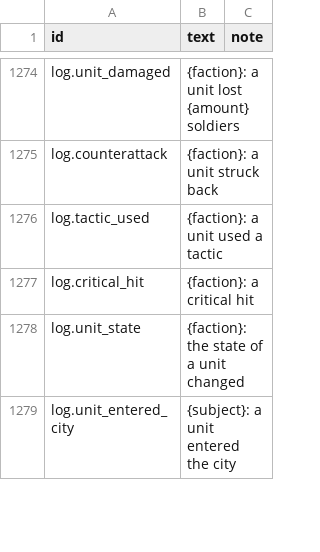
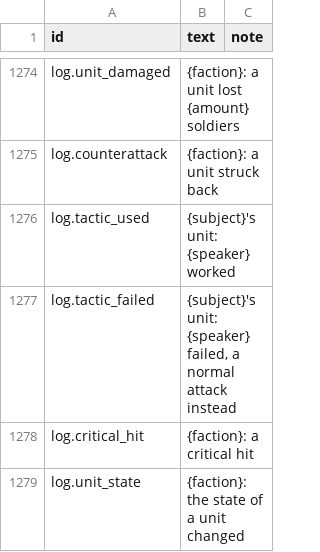
Before and after one commit to yksi7417/sanguodream, a TSV file: data/placeholder/text/en.tsv, drawn as a sheet; only a part is shown, gaps mark what is left out; the shorter side is filled out with more unchanged rows.

```diff
--- a/data/placeholder/text/en.tsv
+++ b/data/placeholder/text/en.tsv
@@ -1275,3 +1275,4 @@ log.unit_damaged	{faction}: a unit lost {amount} soldiers
 log.counterattack	{faction}: a unit struck back
-log.tactic_used	{faction}: a unit used a tactic
+log.tactic_used	{subject}'s unit: {speaker} worked
+log.tactic_failed	{subject}'s unit: {speaker} failed, a normal attack instead
 log.critical_hit	{faction}: a critical hit
```
Also changed, not shown: data/civil_war/rules.tsv, data/placeholder/event_tones.tsv, 10 other files.
